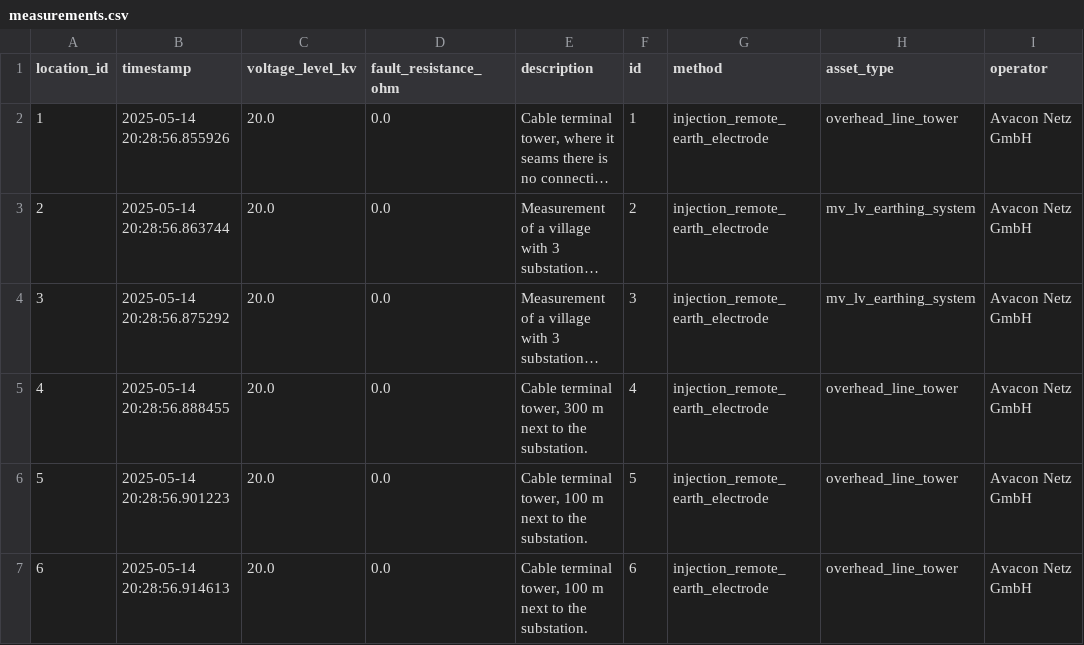
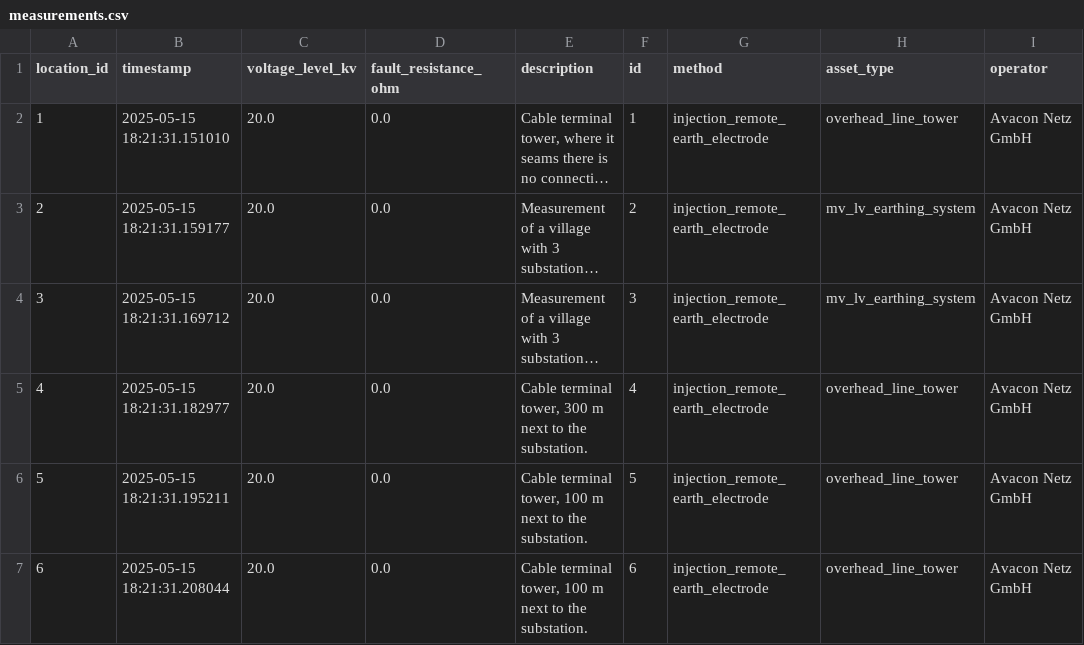
Before and after one commit to Ce1ectric/groundmeas, a CSV file: notebooks/measurements.csv, drawn as a sheet; only a part is shown; long unchanged cells end in …; the diff names each change by its address in the sheet, - before the commit and + after, or states it on an @@ line.

```diff
--- a/notebooks/measurements.csv
+++ b/notebooks/measurements.csv
-B2 (timestamp): 2025-05-14 20:28:56.855926
+B2 (timestamp): 2025-05-15 18:21:31.151010
-B3 (timestamp): 2025-05-14 20:28:56.863744
+B3 (timestamp): 2025-05-15 18:21:31.159177
-B4 (timestamp): 2025-05-14 20:28:56.875292
+B4 (timestamp): 2025-05-15 18:21:31.169712
-B5 (timestamp): 2025-05-14 20:28:56.888455
+B5 (timestamp): 2025-05-15 18:21:31.182977
-B6 (timestamp): 2025-05-14 20:28:56.901223
+B6 (timestamp): 2025-05-15 18:21:31.195211
-B7 (timestamp): 2025-05-14 20:28:56.914613
+B7 (timestamp): 2025-05-15 18:21:31.208044
```
Also changed, not shown: 21 other files.
